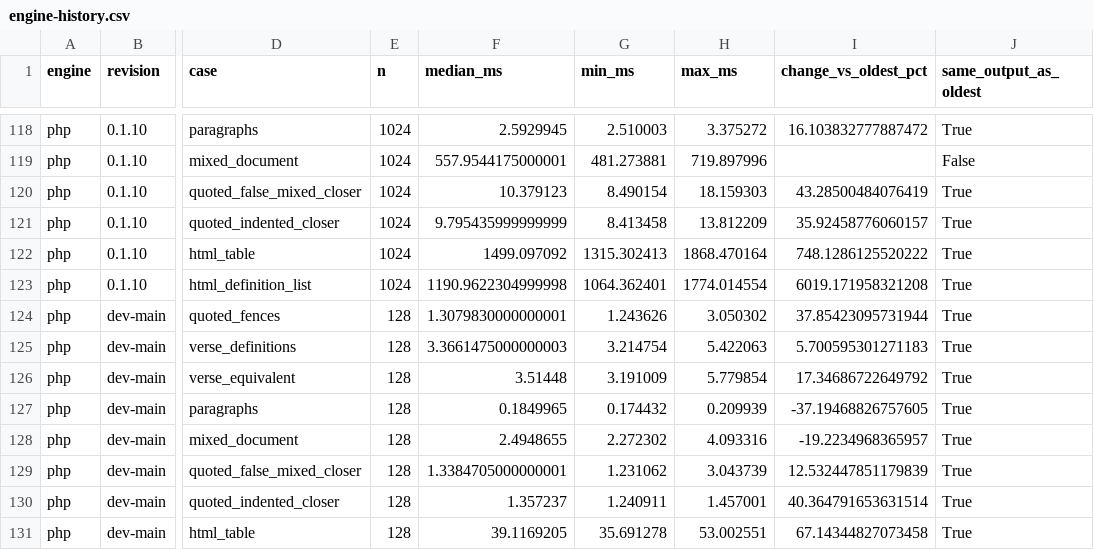
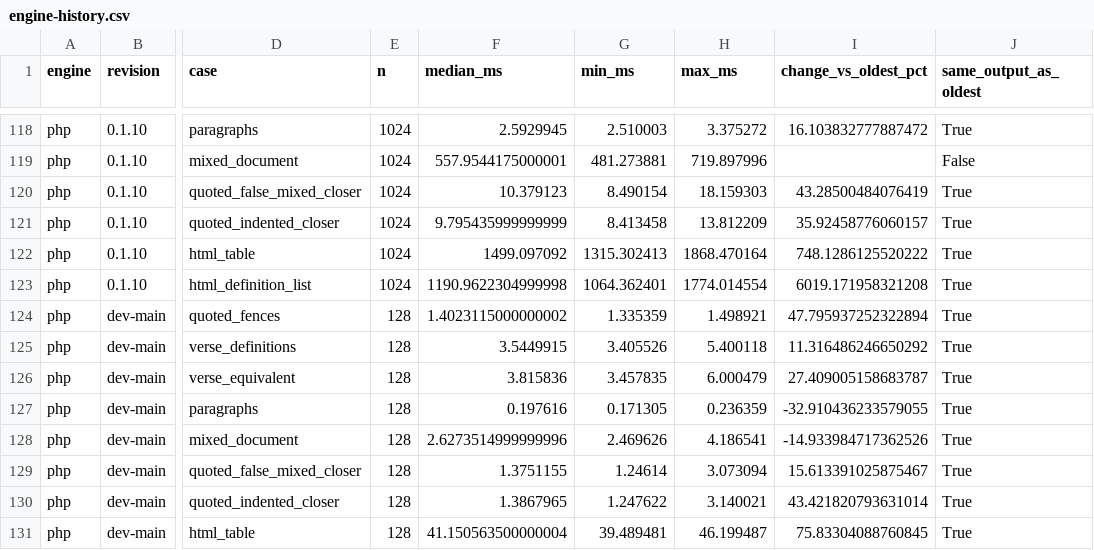
Before and after one commit to markup-carve/carve-bench, a CSV file: reports/engine-history.csv, drawn as a sheet; only a part is shown, gaps mark what is left out; the diff covers the shown part only; the diff names each change by its address in the sheet, - before the commit and + after, or states it on an @@ line.

Commit message:
bench: keep history uncertainty and renderer provenance consistent

```diff
--- a/reports/engine-history.csv
+++ b/reports/engine-history.csv
-F124 (median_ms): 1.3079830000000001
+F124 (median_ms): 1.4023115000000002
-G124 (min_ms): 1.243626
+G124 (min_ms): 1.335359
-H124 (max_ms): 3.050302
+H124 (max_ms): 1.498921
-I124 (change_vs_oldest_pct): 37.85423095731944
+I124 (change_vs_oldest_pct): 47.795937252322894
-F125 (median_ms): 3.3661475000000003
+F125 (median_ms): 3.5449915
-G125 (min_ms): 3.214754
+G125 (min_ms): 3.405526
-H125 (max_ms): 5.422063
+H125 (max_ms): 5.400118
-I125 (change_vs_oldest_pct): 5.700595301271183
+I125 (change_vs_oldest_pct): 11.316486246650292
-F126 (median_ms): 3.51448
+F126 (median_ms): 3.815836
-G126 (min_ms): 3.191009
+G126 (min_ms): 3.457835
-H126 (max_ms): 5.779854
+H126 (max_ms): 6.000479
-I126 (change_vs_oldest_pct): 17.34686722649792
+I126 (change_vs_oldest_pct): 27.409005158683787
-F127 (median_ms): 0.1849965
+F127 (median_ms): 0.197616
-G127 (min_ms): 0.174432
+G127 (min_ms): 0.171305
-H127 (max_ms): 0.209939
+H127 (max_ms): 0.236359
-I127 (change_vs_oldest_pct): -37.19468826757605
+I127 (change_vs_oldest_pct): -32.910436233579055
-F128 (median_ms): 2.4948655
+F128 (median_ms): 2.6273514999999996
-G128 (min_ms): 2.272302
+G128 (min_ms): 2.469626
-H128 (max_ms): 4.093316
+H128 (max_ms): 4.186541
-I128 (change_vs_oldest_pct): -19.2234968365957
+I128 (change_vs_oldest_pct): -14.933984717362526
-F129 (median_ms): 1.3384705000000001
+F129 (median_ms): 1.3751155
-G129 (min_ms): 1.231062
+G129 (min_ms): 1.24614
-H129 (max_ms): 3.043739
+H129 (max_ms): 3.073094
-I129 (change_vs_oldest_pct): 12.532447851179839
+I129 (change_vs_oldest_pct): 15.613391025875467
-F130 (median_ms): 1.357237
+F130 (median_ms): 1.3867965
-G130 (min_ms): 1.240911
+G130 (min_ms): 1.247622
-H130 (max_ms): 1.457001
+H130 (max_ms): 3.140021
-I130 (change_vs_oldest_pct): 40.364791653631514
+I130 (change_vs_oldest_pct): 43.421820793631014
-F131 (median_ms): 39.1169205
+F131 (median_ms): 41.150563500000004
-G131 (min_ms): 35.691278
+G131 (min_ms): 39.489481
-H131 (max_ms): 53.002551
+H131 (max_ms): 46.199487
-I131 (change_vs_oldest_pct): 67.14344827073458
+I131 (change_vs_oldest_pct): 75.83304088760845
```
Also changed, not shown: 117 edited cells elsewhere in this file, reports/latest-main-comparison.csv, 10 other files.
